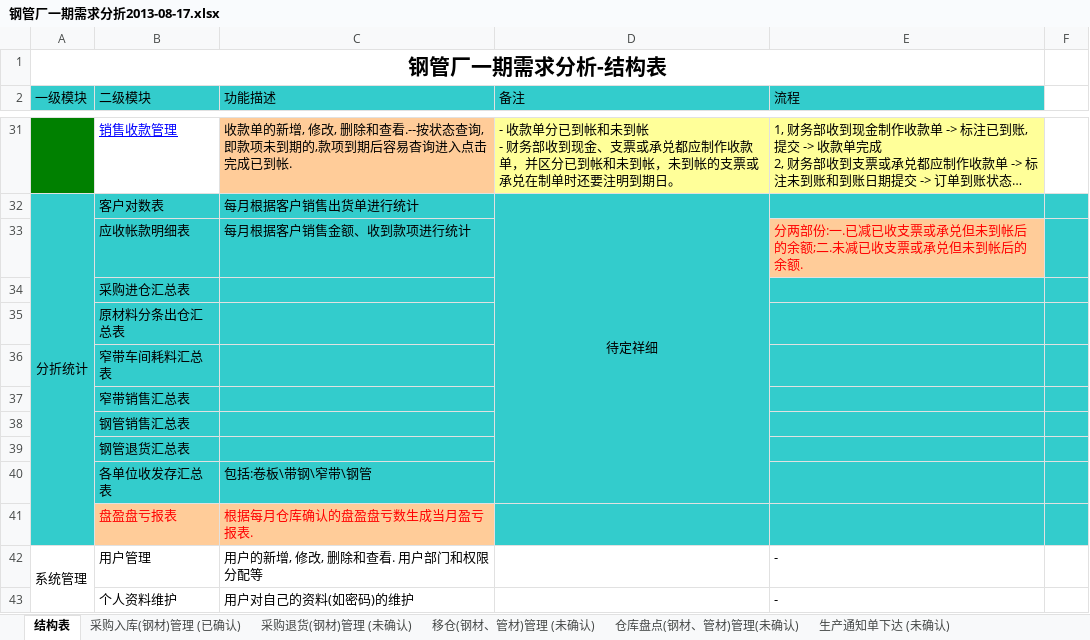
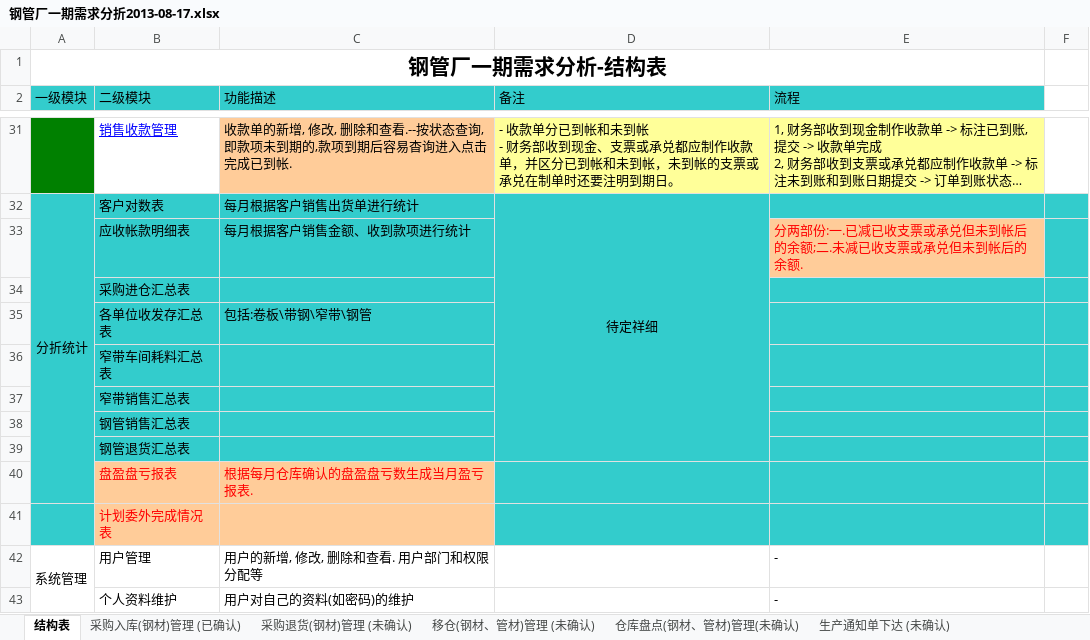
Before and after one commit to ZhangUranus/partner-fq, an Excel workbook: hot-deploy/partner/document/钢管厂一期软件开发需求/钢管厂一期需求分折2013-08-17.xlsx, sheet 结构表, drawn as a sheet; only a part is shown, gaps mark what is left out; long unchanged cells end in …; values as stored, in another font and other column widths than the file's, no borders; removed rows and columns are numbered as before the commit, all else as after; the diff names each change by its address in the sheet, - before the commit and + after, or states it on an @@ line.

```diff
--- a/hot-deploy/partner/document/钢管厂一期软件开发需求/钢管厂一期需求分折2013-08-17.xlsx (sheet 结构表)
+++ b/hot-deploy/partner/document/钢管厂一期软件开发需求/钢管厂一期需求分折2013-08-17.xlsx (sheet 结构表)
-row 35:  | 原材料分条出仓汇总表
@@ row 40 moved to row 35: 各单位收发存汇总表 @@
+row 41:  | 计划委外完成情况表
```
Also changed, not shown: sheet 仓库盘点(钢材、管材)管理(未确认), sheet 销售退货入库单(管材&材料)管理(未确认), 1 other file.
